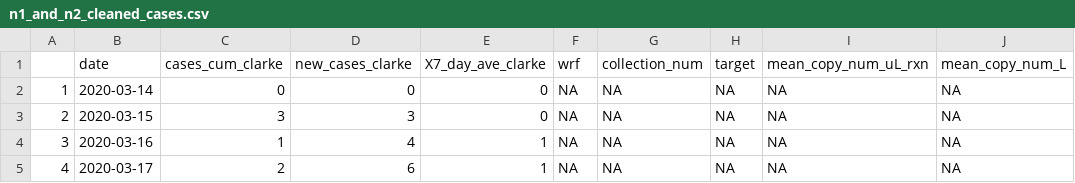
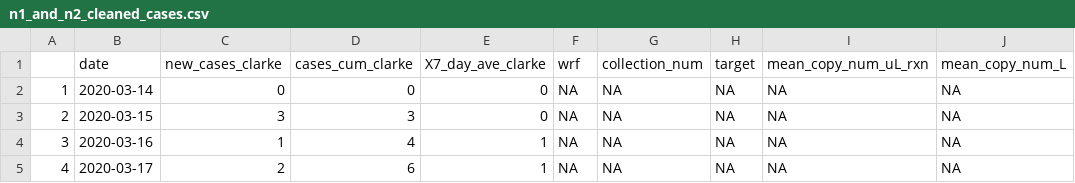
Before and after one commit to williamnorfolk/tester_site, a CSV file: n1_and_n2_cleaned_cases.csv, drawn as a sheet; only a part is shown; the diff names each change by its address in the sheet, - before the commit and + after, or states it on an @@ line.

```diff
--- a/n1_and_n2_cleaned_cases.csv
+++ b/n1_and_n2_cleaned_cases.csv
-C1: cases_cum_clarke
+C1: new_cases_clarke
-D1: new_cases_clarke
+D1: cases_cum_clarke
```
Also changed, not shown: 9 other files.
